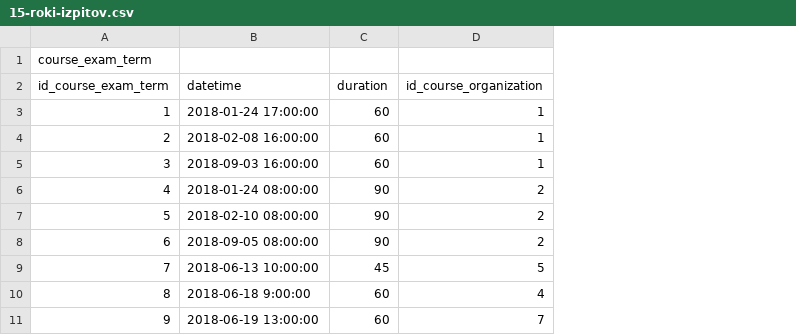
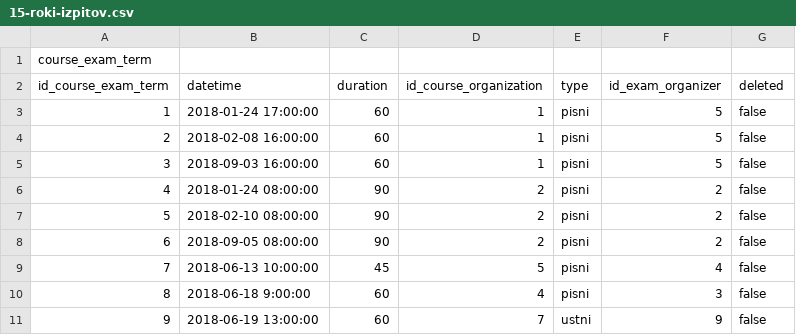
Before and after one commit to matejklemen/sis-backend, a CSV file: entities/src/main/resources/15-roki-izpitov.csv, drawn as a sheet; the diff names each change by its address in the sheet, - before the commit and + after, or states it on an @@ line.

Commit message:
Added deleted=false into pre-inserted course exam terms

```diff
--- a/entities/src/main/resources/15-roki-izpitov.csv
+++ b/entities/src/main/resources/15-roki-izpitov.csv
+column E (type), rows 3-11: pisni | pisni | pisni | pisni | pisni | pisni | pisni | pisni | ustni
+column F (id_exam_organizer), rows 3-11: 5 | 5 | 5 | 2 | 2 | 2 | 4 | 3 | 9
+column G (deleted), rows 3-11: all false
```
Also changed, not shown: 1 other file.
